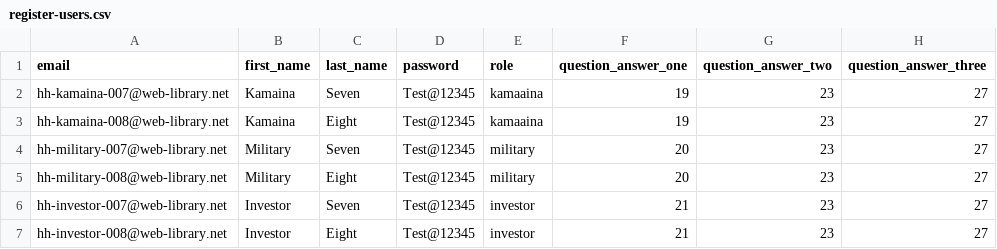
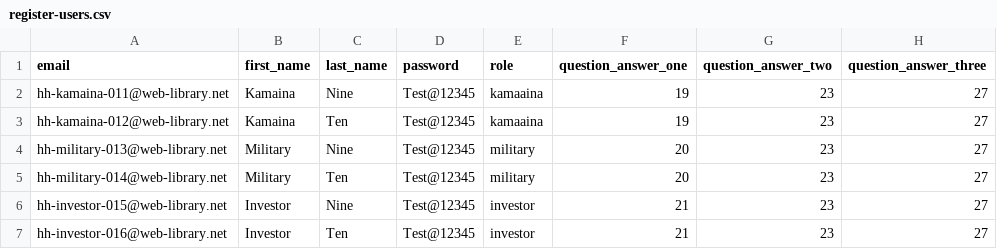
Before and after one commit to naeem008/HeyHomex-Load-Testing, a CSV file: src/data/register-users.csv, drawn as a sheet.

Commit message:
new user added

```diff
--- a/src/data/register-users.csv
+++ b/src/data/register-users.csv
@@ -1,7 +1,7 @@
 email,first_name,last_name,password,role,question_answer_one,question_answer_two,question_answer_three
-hh-kamaina-007@web-library.net,Kamaina,Seven,Test@12345,kamaaina,19,23,27
-hh-kamaina-008@web-library.net,Kamaina,Eight,Test@12345,kamaaina,19,23,27
-hh-military-007@web-library.net,Military,Seven,Test@12345,military,20,23,27
-hh-military-008@web-library.net,Military,Eight,Test@12345,military,20,23,27
-hh-investor-007@web-library.net,Investor,Seven,Test@12345,investor,21,23,27
-hh-investor-008@web-library.net,Investor,Eight,Test@12345,investor,21,23,27
+hh-kamaina-011@web-library.net,Kamaina,Nine,Test@12345,kamaaina,19,23,27
+hh-kamaina-012@web-library.net,Kamaina,Ten,Test@12345,kamaaina,19,23,27
+hh-military-013@web-library.net,Military,Nine,Test@12345,military,20,23,27
+hh-military-014@web-library.net,Military,Ten,Test@12345,military,20,23,27
+hh-investor-015@web-library.net,Investor,Nine,Test@12345,investor,21,23,27
+hh-investor-016@web-library.net,Investor,Ten,Test@12345,investor,21,23,27
```
Also changed, not shown: 1 other file.
